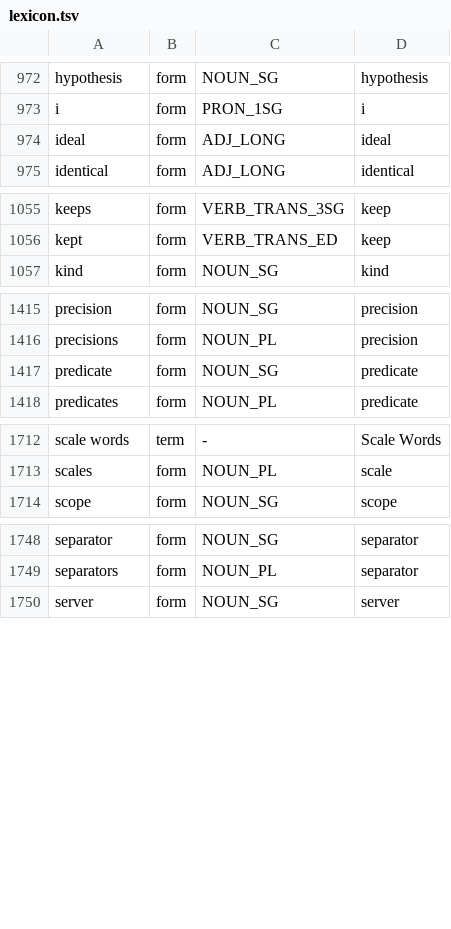
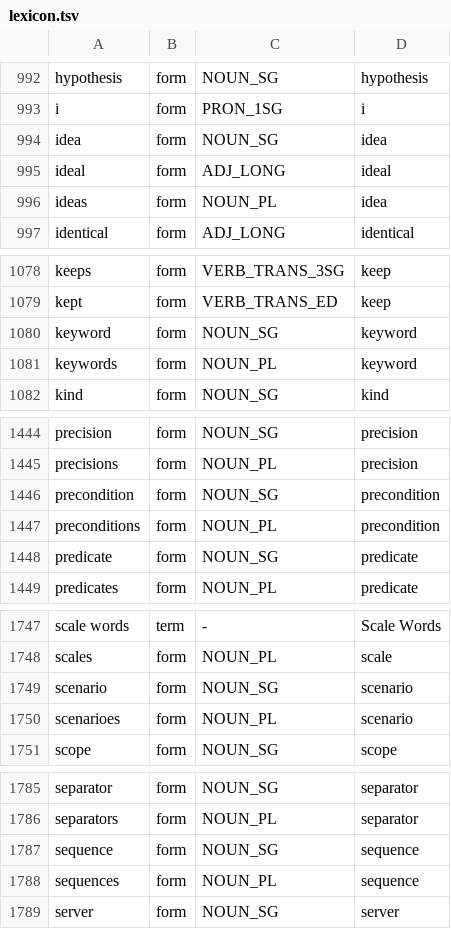
Before and after one commit to kantord/minglish, a TSV file: lexicon.tsv, drawn as a sheet; only a part is shown, gaps mark what is left out; the diff covers the shown part only.

```diff
--- a/lexicon.tsv
+++ b/lexicon.tsv
@@ -973,3 +993,5 @@ hypothesis	form	NOUN_SG	hypothesis
 i	form	PRON_1SG	i
+idea	form	NOUN_SG	idea
 ideal	form	ADJ_LONG	ideal
+ideas	form	NOUN_PL	idea
 identical	form	ADJ_LONG	identical
@@ -1056,2 +1079,4 @@ keeps	form	VERB_TRANS_3SG	keep
 kept	form	VERB_TRANS_ED	keep
+keyword	form	NOUN_SG	keyword
+keywords	form	NOUN_PL	keyword
 kind	form	NOUN_SG	kind
@@ -1416,2 +1445,4 @@ precision	form	NOUN_SG	precision
 precisions	form	NOUN_PL	precision
+precondition	form	NOUN_SG	precondition
+preconditions	form	NOUN_PL	precondition
 predicate	form	NOUN_SG	predicate
@@ -1713,2 +1748,4 @@ scale words	term	-	Scale Words
 scales	form	NOUN_PL	scale
+scenario	form	NOUN_SG	scenario
+scenarioes	form	NOUN_PL	scenario
 scope	form	NOUN_SG	scope
@@ -1749,2 +1786,4 @@ separator	form	NOUN_SG	separator
 separators	form	NOUN_PL	separator
+sequence	form	NOUN_SG	sequence
+sequences	form	NOUN_PL	sequence
 server	form	NOUN_SG	server
```
Also changed, not shown: 36 added rows elsewhere in this file, 39 other files.
